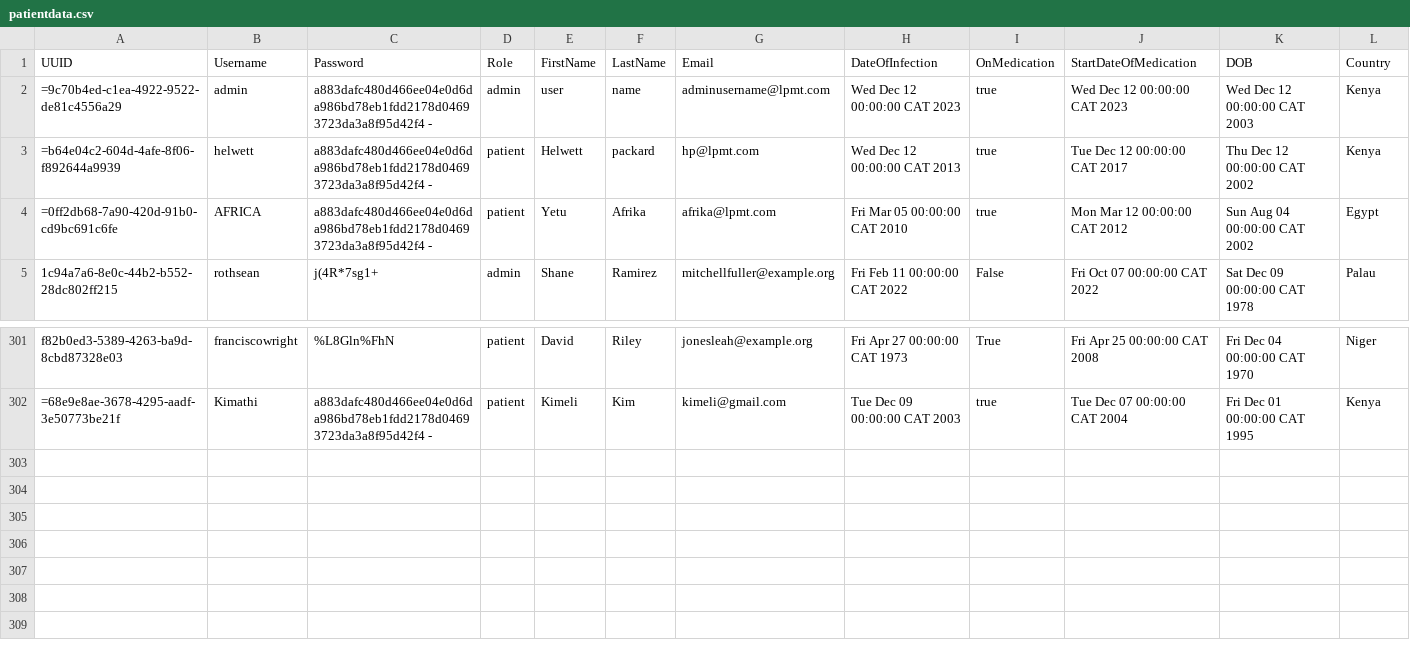
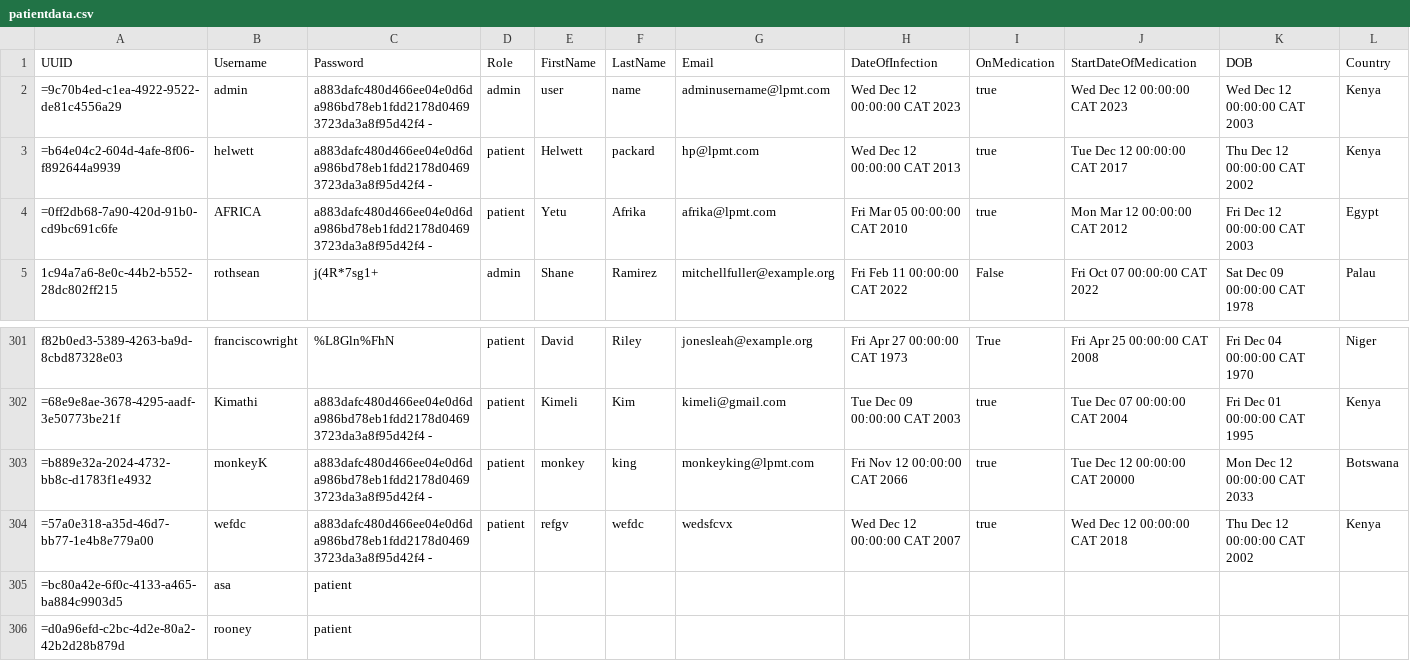
Before and after one commit to kkipngenokoech/LPMT, a CSV file: patientdata.csv, drawn as a sheet; only a part is shown, gaps mark what is left out.

```diff
--- a/patientdata.csv
+++ b/patientdata.csv
@@ -3,3 +3,3 @@ UUID,Username,Password,Role,FirstName,LastName,Email,DateOfInfection,OnMedicatio
 =b64e04c2-604d-4afe-8f06-f892644a9939,helwett,a883dafc480d466ee04e0d6da986bd78eb1fdd2178d04693723da3a8f95d42f4  -,patient,Helwett,packard,hp@lpmt.com,Wed Dec 12 00:00:00 CAT 2013,true,Tue Dec 12 00:00:00 CAT 2017,Thu Dec 12 00:00:00 CAT 2002,Kenya
-=0ff2db68-7a90-420d-91b0-cd9bc691c6fe,AFRICA,a883dafc480d466ee04e0d6da986bd78eb1fdd2178d04693723da3a8f95d42f4  -,patient,Yetu,Afrika,afrika@lpmt.com,Fri Mar 05 00:00:00 CAT 2010,true,Mon Mar 12 00:00:00 CAT 2012,Sun Aug 04 00:00:00 CAT 2002,Egypt
+=0ff2db68-7a90-420d-91b0-cd9bc691c6fe,AFRICA,a883dafc480d466ee04e0d6da986bd78eb1fdd2178d04693723da3a8f95d42f4  -,patient,Yetu,Afrika,afrika@lpmt.com,Fri Mar 05 00:00:00 CAT 2010,true,Mon Mar 12 00:00:00 CAT 2012,Fri Dec 12 00:00:00 CAT 2003,Egypt
 1c94a7a6-8e0c-44b2-b552-28dc802ff215,rothsean,j(4R*7sg1+,admin,Shane,Ramirez,mitchellfuller@example.org,Fri Feb 11 00:00:00 CAT 2022,False,Fri Oct 07 00:00:00 CAT 2022,Sat Dec 09 00:00:00 CAT 1978,Palau
@@ -302 +302,5 @@ f82b0ed3-5389-4263-ba9d-8cbd87328e03,franciscowright,%L8Gln%FhN,patient,David,Ri
 =68e9e8ae-3678-4295-aadf-3e50773be21f,Kimathi,a883dafc480d466ee04e0d6da986bd78eb1fdd2178d04693723da3a8f95d42f4  -,patient,Kimeli,Kim,kimeli@gmail.com,Tue Dec 09 00:00:00 CAT 2003,true,Tue Dec 07 00:00:00 CAT 2004,Fri Dec 01 00:00:00 CAT 1995,Kenya
+=b889e32a-2024-4732-bb8c-d1783f1e4932,monkeyK,a883dafc480d466ee04e0d6da986bd78eb1fdd2178d04693723da3a8f95d42f4  -,patient,monkey,king,monkeyking@lpmt.com,Fri Nov 12 00:00:00 CAT 2066,true,Tue Dec 12 00:00:00 CAT 20000,Mon Dec 12 00:00:00 CAT 2033,Botswana
+=57a0e318-a35d-46d7-bb77-1e4b8e779a00,wefdc,a883dafc480d466ee04e0d6da986bd78eb1fdd2178d04693723da3a8f95d42f4  -,patient,refgv,wefdc,wedsfcvx,Wed Dec 12 00:00:00 CAT 2007,true,Wed Dec 12 00:00:00 CAT 2018,Thu Dec 12 00:00:00 CAT 2002,Kenya
+=bc80a42e-6f0c-4133-a465-ba884c9903d5,asa,patient,,,,,,,,,
+=d0a96efd-c2bc-4d2e-80a2-42b2d28b879d,rooney,patient,,,,,,,,,
```
Also changed, not shown: 4 other files.
